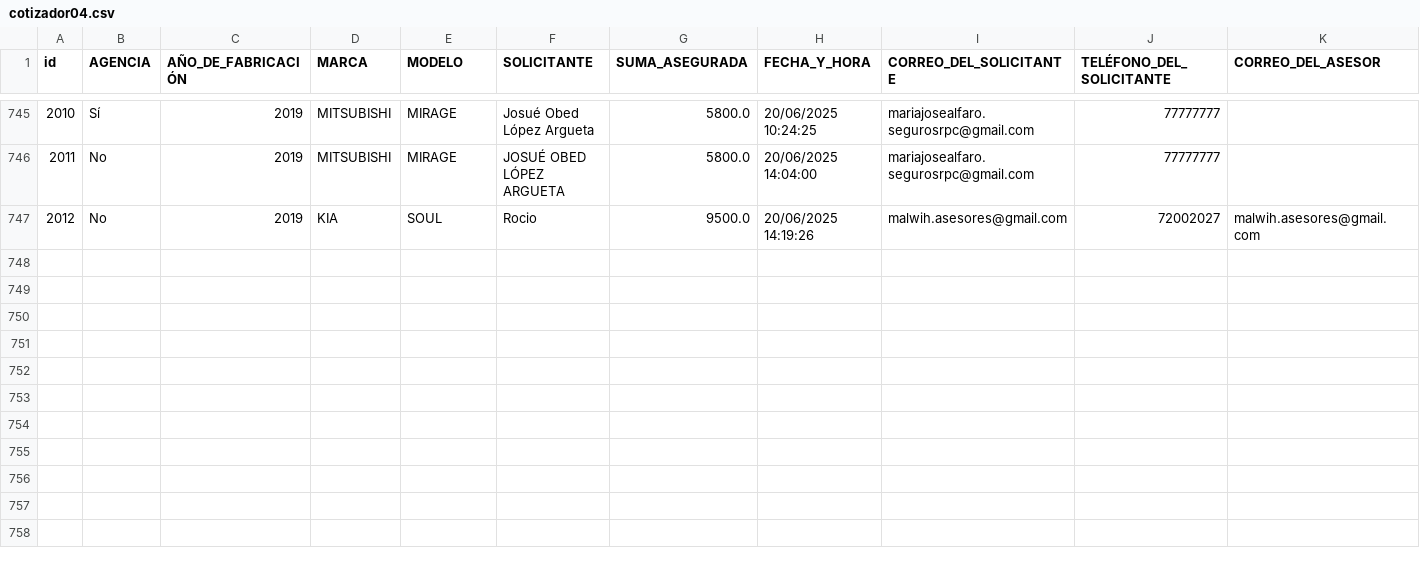
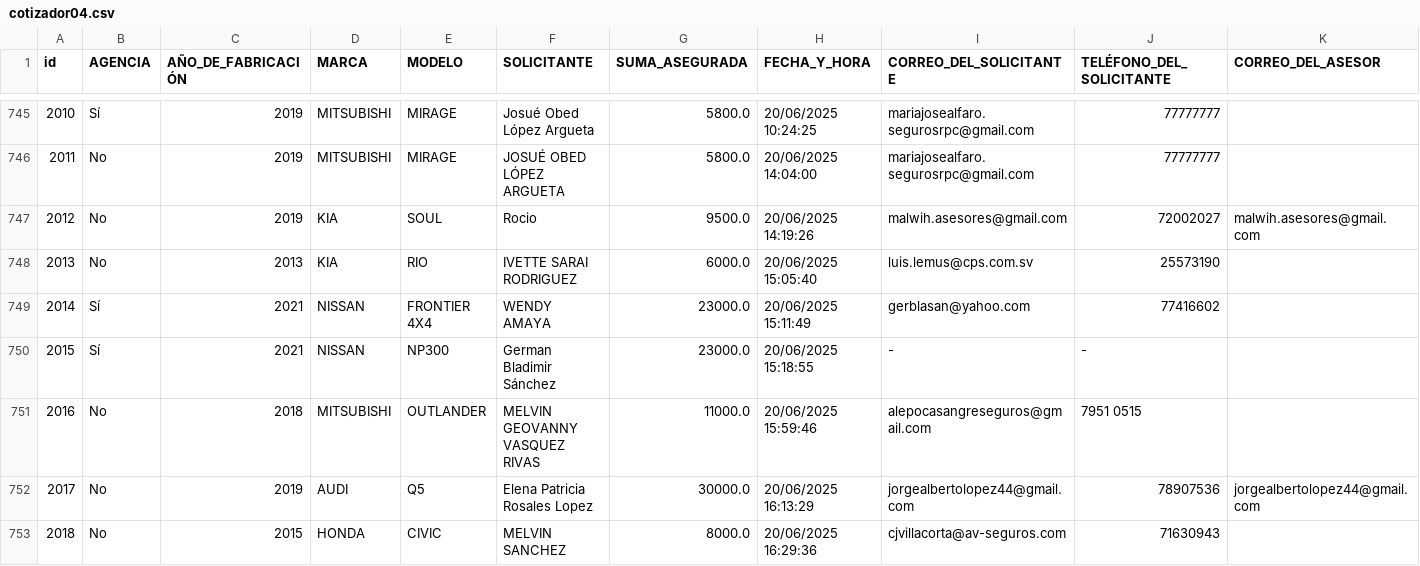
Before and after one commit to ricardoactuario/Estad-sticas, a CSV file: cotizador04.csv, drawn as a sheet; only a part is shown, gaps mark what is left out; rows hold the shown columns only; the diff names each change by its address in the sheet, - before the commit and + after, or states it on an @@ line.

Commit message:
Actualizar cotizador04.csv automáticamente

```diff
--- a/cotizador04.csv
+++ b/cotizador04.csv
+row 748: 2013 | No | 2013 | KIA | RIO | IVETTE SARAI RODRIGUEZ | 6000.0 | 20/06/2025 15:05:40 | luis.lemus@cps.com.sv | 25573190
+row 749: 2014 | Sí | 2021 | NISSAN | FRONTIER 4X4 | WENDY AMAYA | 23000.0 | 20/06/2025 15:11:49 | gerblasan@yahoo.com | 77416602
+row 750: 2015 | Sí | 2021 | NISSAN | NP300 | German Bladimir Sánchez | 23000.0 | 20/06/2025 15:18:55 | - | -
+row 751: 2016 | No | 2018 | MITSUBISHI | OUTLANDER | MELVIN GEOVANNY VASQUEZ RIVAS | 11000.0 | 20/06/2025 15:59:46 | alepocasangreseguros@gmail.com | 7951 0515
+row 752: 2017 | No | 2019 | AUDI | Q5 | Elena Patricia Rosales Lopez | 30000.0 | 20/06/2025 16:13:29 | jorgealbertolopez44@gmail.com | 78907536 | jorgealbertolopez44@gmail.com
+row 753: 2018 | No | 2015 | HONDA | CIVIC | MELVIN SANCHEZ | 8000.0 | 20/06/2025 16:29:36 | cjvillacorta@av-seguros.com | 71630943
```
